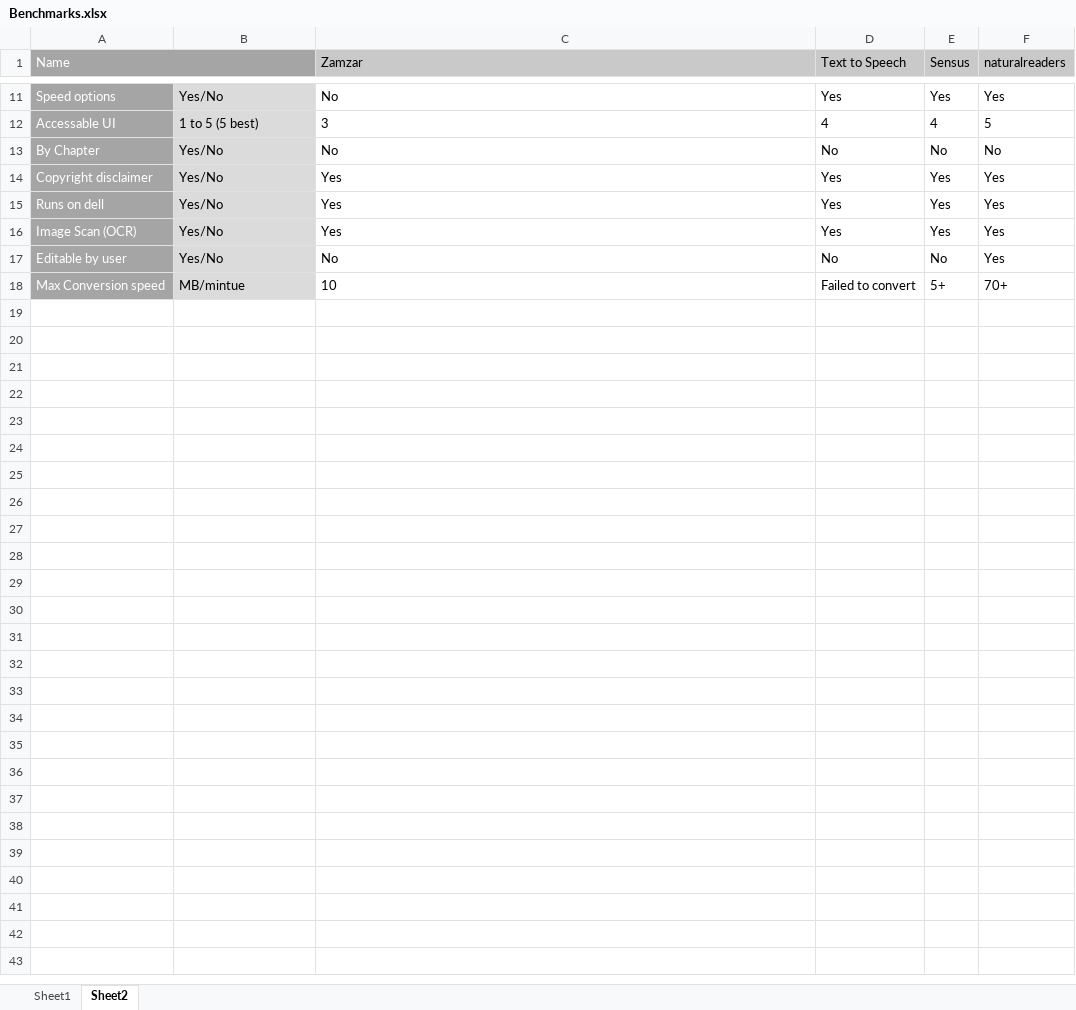
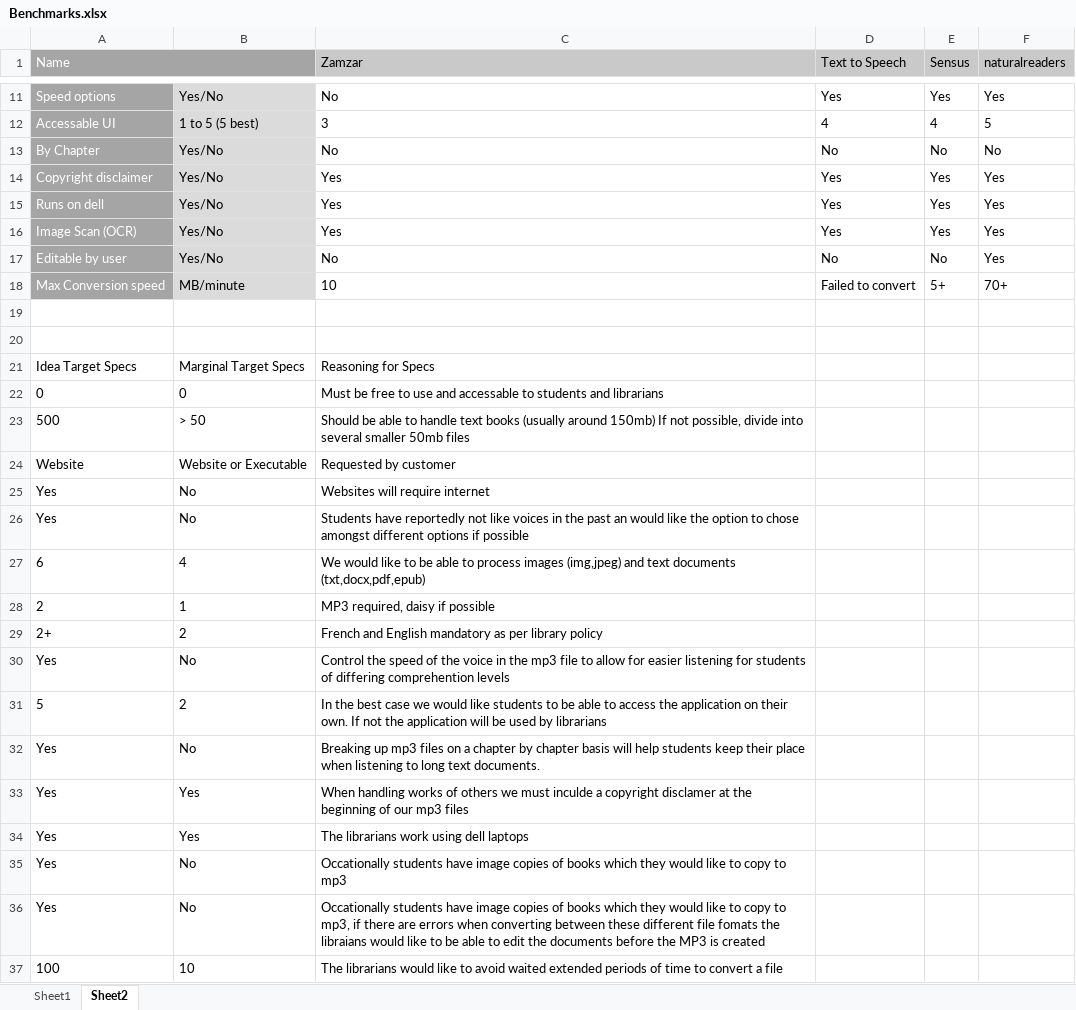
Before and after one commit to LD-UO/GNG-2101, an Excel workbook: Benchmarks.xlsx, sheet Sheet2, drawn as a sheet; only a part is shown, gaps mark what is left out; values as stored, in another font and other column widths than the file's, no borders; the diff names each change by its address in the sheet, - before the commit and + after, or states it on an @@ line.

Commit message:
Adding report docs and pdf

```diff
--- a/Benchmarks.xlsx (sheet Sheet2)
+++ b/Benchmarks.xlsx (sheet Sheet2)
-B18: MB/mintue
+B18: MB/minute
+row 19: (empty)
+row 20: (empty)
+row 21: Idea Target Specs | Marginal Target Specs | Reasoning for Specs
+row 22: 0 | 0 | Must be free to use and accessable to students and librarians
+row 23: 500 | > 50 | Should be able to handle text books (usually around 150mb) If not possible, divide into several smaller 50mb files
+row 24: Website | Website or Executable | Requested by customer
+row 25: Yes | No | Websites will require internet
+row 26: Yes | No | Students have reportedly not like voices in the past an would like the option to chose amongst different options if possible
+row 27: 6 | 4 | We would like to be able to process images (img,jpeg) and text documents (txt,docx,pdf,epub)
+row 28: 2 | 1 | MP3 required, daisy if possible
+row 29: 2+ | 2 | French and English mandatory as per library policy
+row 30: Yes | No | Control the speed of the voice in the mp3 file to allow for easier listening for students of differing comprehention levels
+row 31: 5 | 2 | In the best case we would like students to be able to access the application on their own. If not the application will be used by librarians
+row 32: Yes | No | Breaking up mp3 files on a chapter by chapter basis will help students keep their place when listening to long text documents.
+row 33: Yes | Yes | When handling works of others we must inculde a copyright disclamer at the beginning of our mp3 files
+row 34: Yes | Yes | The librarians work using dell laptops
+row 35: Yes | No | Occationally students have image copies of books which they would like to copy to mp3
+row 36: Yes | No | Occationally students have image copies of books which they would like to copy to mp3, if there are errors when converting between these different file fomats the libraians would like to be able to edit the documents before the MP3 is created
+row 37: 100 | 10 | The librarians would like to avoid waited extended periods of time to convert a file
```
Also changed, not shown: 4 other files.
